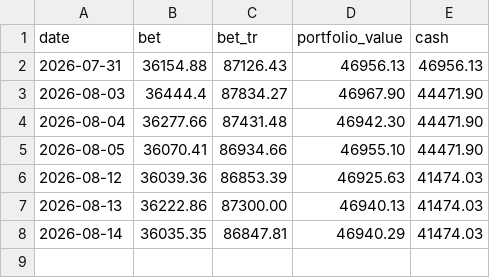
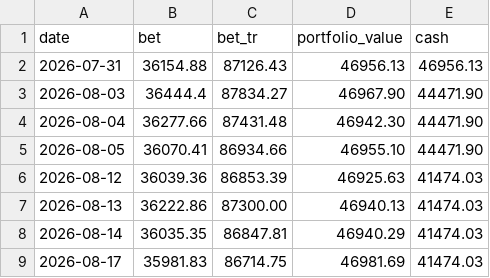
Before and after one commit to bogdanripa/auto-trading, a CSV file: state/benchmark.csv, drawn as a sheet.

```diff
--- a/state/benchmark.csv
+++ b/state/benchmark.csv
@@ -8 +8,2 @@ date,bet,bet_tr,portfolio_value,cash
 2026-08-14,36035.35,86847.81,46940.29,41474.03
+2026-08-17,35981.83,86714.75,46981.69,41474.03
```
Also changed, not shown: 2 other files.
